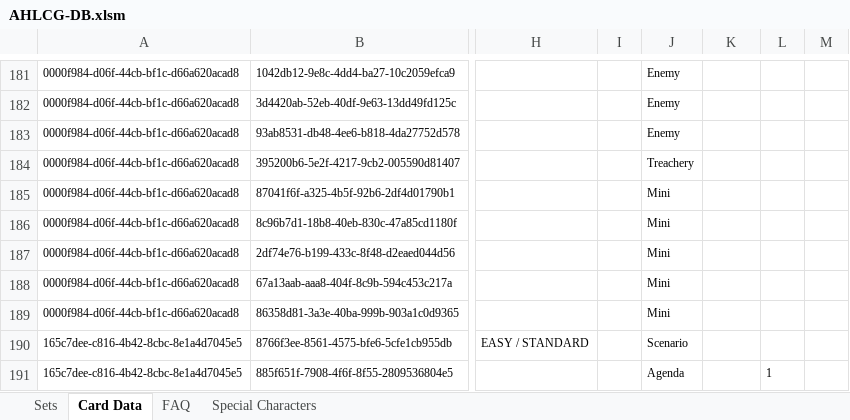
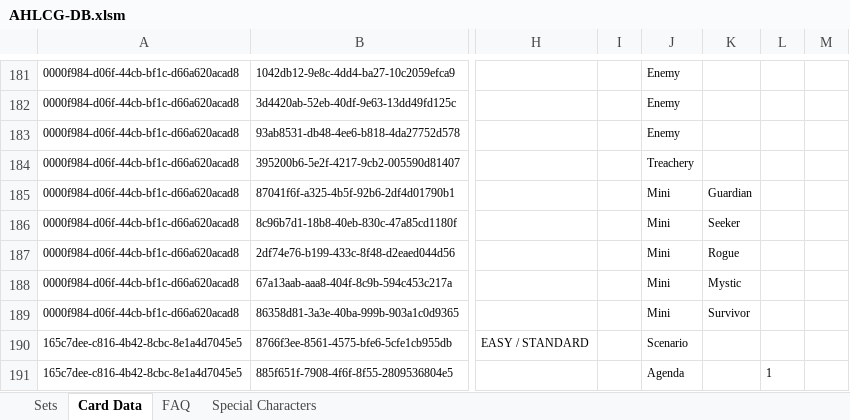
Before and after one commit to GeckoTH/arkham-horror, an Excel workbook: AHLCG-DB.xlsm, sheet Card Data, drawn as a sheet; only a part is shown, gaps mark what is left out; values as stored, in another font and other column widths than the file's, no borders; conditional formats not drawn; the diff covers the shown part only; the diff names each change by its address in the sheet, - before the commit and + after, or states it on an @@ line.

Commit message:
Add backs to Investigator cards, add class to mini cards, add defined back to Predator or Prey Agenda card.

```diff
--- a/AHLCG-DB.xlsm (sheet Card Data)
+++ b/AHLCG-DB.xlsm (sheet Card Data)
-K185: (empty)
+K185: Guardian
-K186: (empty)
+K186: Seeker
-K187: (empty)
+K187: Rogue
-K188: (empty)
+K188: Mystic
-K189: (empty)
+K189: Survivor
```
Also changed, not shown: 37 edited cells elsewhere in this sheet, sheet Sets, 1 other file.
